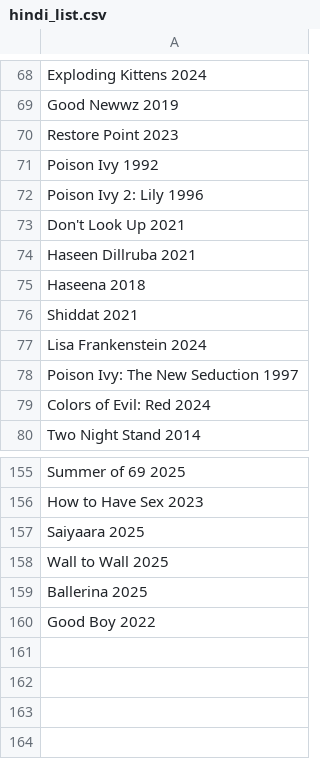
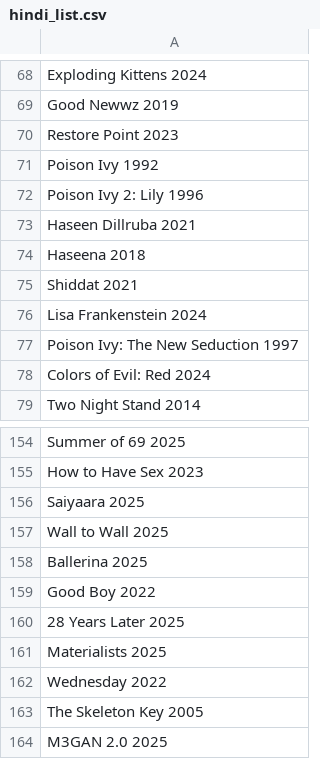
Before and after one commit to RohitSingh107/justwatch-spider, a CSV file: hindi_list.csv, drawn as a sheet; only a part is shown, gaps mark what is left out; removed rows and columns are numbered as before the commit, all else as after; the diff names each change by its address in the sheet, - before the commit and + after, or states it on an @@ line.

```diff
--- a/hindi_list.csv
+++ b/hindi_list.csv
-row 73: Don't Look Up 2021
+row 160: 28 Years Later 2025
+row 161: Materialists 2025
+row 162: Wednesday 2022
+row 163: The Skeleton Key 2005
+row 164: M3GAN 2.0 2025
```
Also changed, not shown: hot_list.csv, scrape_spider.csv, 7 other files.
